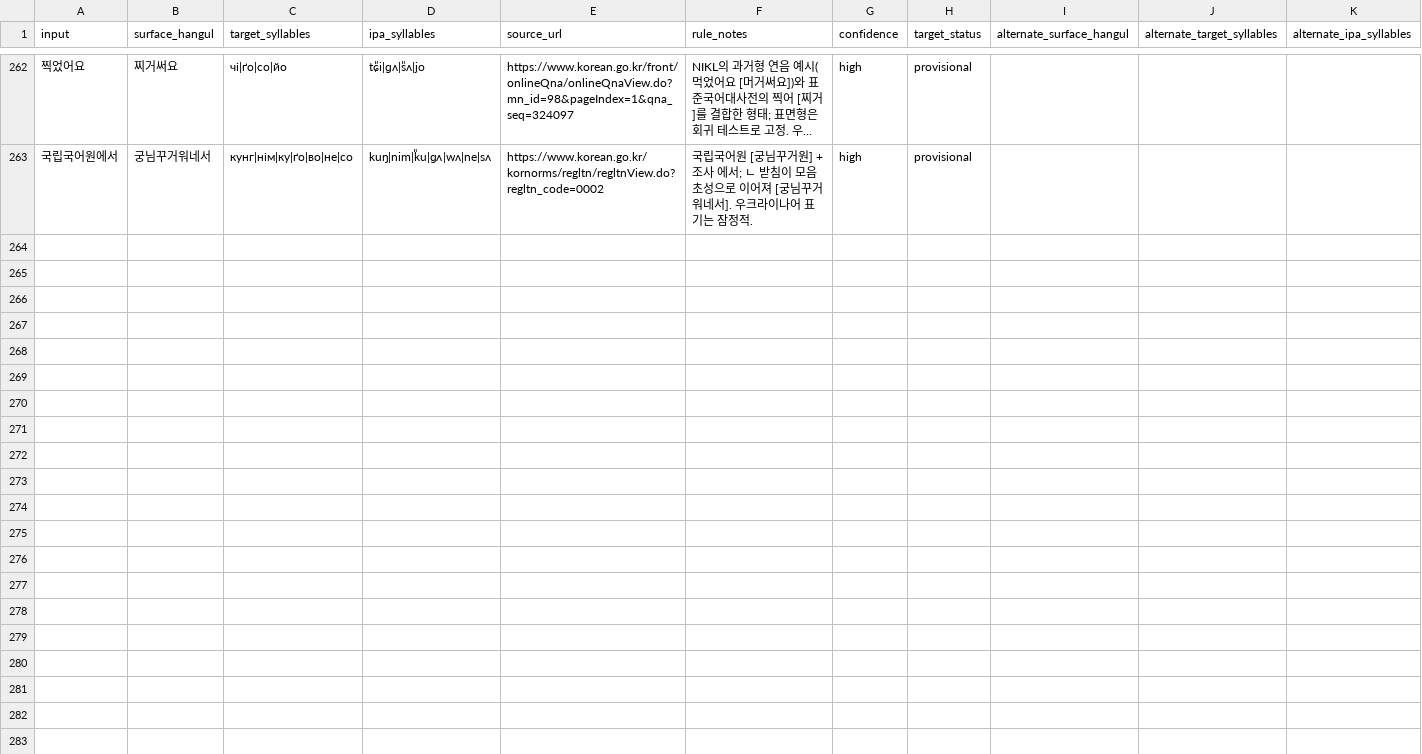
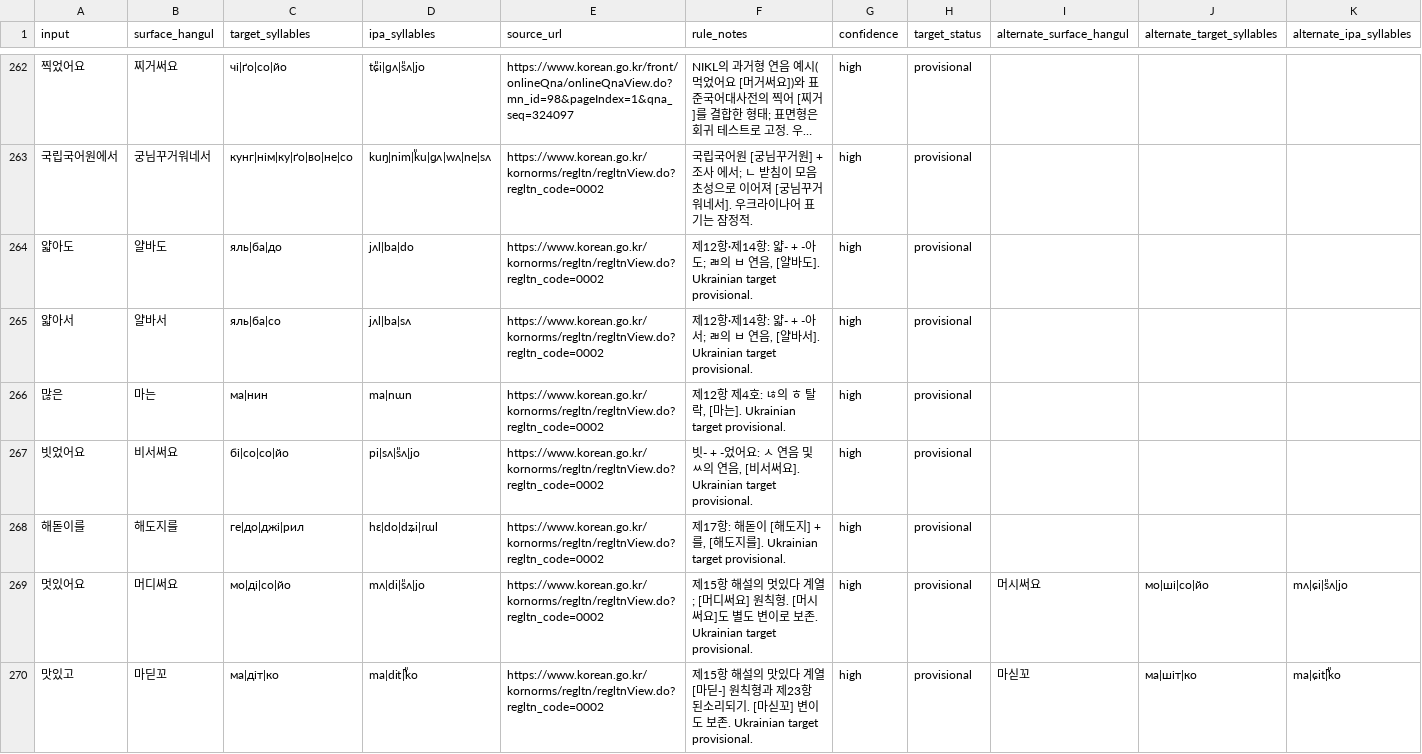
Before and after one commit to ClippyFirst/Korean-Ukrainian-Phonetic-System, a CSV file: data/korean/lexical_pronunciations.csv, drawn as a sheet; only a part is shown, gaps mark what is left out; long unchanged cells end in …; rows hold the shown columns only; the diff covers the shown part only; the diff names each change by its address in the sheet, - before the commit and + after, or states it on an @@ line.

Commit message:
Expand Korean morphology coverage and document ㅎ → г target
Add source-backed morphology-sensitive pronunciations, revise the practical Ukrainian target for Korean onset ㅎ with explicit phonetic rationale, update affected lexical targets, and add regression tests. Verified browser build and Python/data checks on the PR head.

```diff
--- a/data/korean/lexical_pronunciations.csv
+++ b/data/korean/lexical_pronunciations.csv
+row 264: 얇아도 | 얄바도 | яль|ба|до | jʌl|ba|do | https://www.korean.go.kr/kornorms/regltn/regltnView.do?regltn_code=0002 | 제12항·제14항: 얇- + -아도; ㄼ의 ㅂ 연음, [얄바도]. Ukrainian target provisional. | high | provisional
+row 265: 얇아서 | 얄바서 | яль|ба|со | jʌl|ba|sʌ | https://www.korean.go.kr/kornorms/regltn/regltnView.do?regltn_code=0002 | 제12항·제14항: 얇- + -아서; ㄼ의 ㅂ 연음, [얄바서]. Ukrainian target provisional. | high | provisional
+row 266: 많은 | 마는 | ма|нин | ma|nɯn | https://www.korean.go.kr/kornorms/regltn/regltnView.do?regltn_code=0002 | 제12항 제4호: ㄶ의 ㅎ 탈락, [마는]. Ukrainian target provisional. | high | provisional
+row 267: 빗었어요 | 비서써요 | бі|со|со|йо | pi|sʌ|s͈ʌ|jo | https://www.korean.go.kr/kornorms/regltn/regltnView.do?regltn_code=0002 | 빗- + -었어요: ㅅ 연음 및 ㅆ의 연음, [비서써요]. Ukrainian target provisional. | high | provisional
+row 268: 해돋이를 | 해도지를 | ге|до|джі|рил | hɛ|do|dʑi|ɾɯl | https://www.korean.go.kr/kornorms/regltn/regltnView.do?regltn_code=0002 | 제17항: 해돋이 [해도지] + 를, [해도지를]. Ukrainian target provisional. | high | provisional
+row 269: 멋있어요 | 머디써요 | мо|ді|со|йо | mʌ|di|s͈ʌ|jo | https://www.korean.go.kr/kornorms/regltn/regltnView.do?regltn_code=0002 | 제15항 해설의 멋있다 계열; [머디써요] 원칙형. [머시써요]도 별도 변이로 보존. Ukrainian target provisional. | high | provisional | 머시써요 | мо|ші|со|йо | mʌ|ɕi|s͈ʌ|jo
+row 270: 맛있고 | 마딛꼬 | ма|діт|ко | ma|dit̚|k͈o | https://www.korean.go.kr/kornorms/regltn/regltnView.do?regltn_code=0002 | 제15항 해설의 맛있다 계열 [마딛-] 원칙형과 제23항 된소리되기. [마싣꼬] 변이도 보존. Ukrainian target provisional. | high | provisional | 마싣꼬 | ма|шіт|ко | ma|ɕit̚|k͈o
```
Also changed, not shown: 6 added rows and 20 edited cells elsewhere in this file, data/korean/canonical_correspondence.csv, 7 other files.
